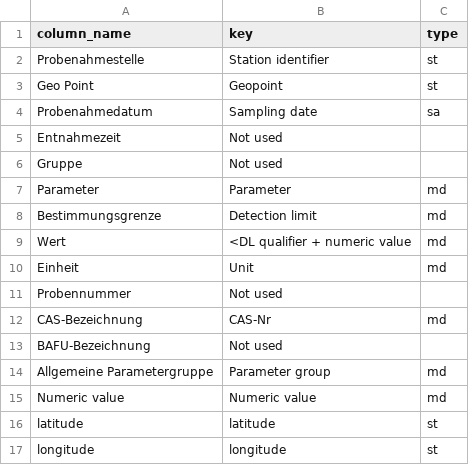
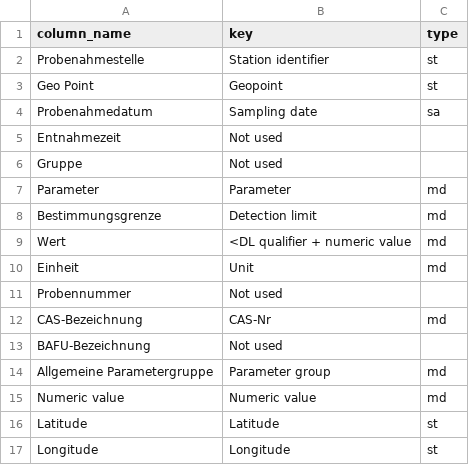
Before and after one commit to lcalmbach/st-piper, a CSV file: data/100067_columns.csv (was data/columns.csv), drawn as a sheet.

```diff
--- a/data/columns.csv
+++ b/data/100067_columns.csv
@@ -15,3 +15,3 @@ Allgemeine Parametergruppe;Parameter group;md
 Numeric value;Numeric value;md
-latitude;latitude;st
-longitude;longitude;st
+Latitude;Latitude;st
+Longitude;Longitude;st
```
Also changed, not shown: 20 other files.
